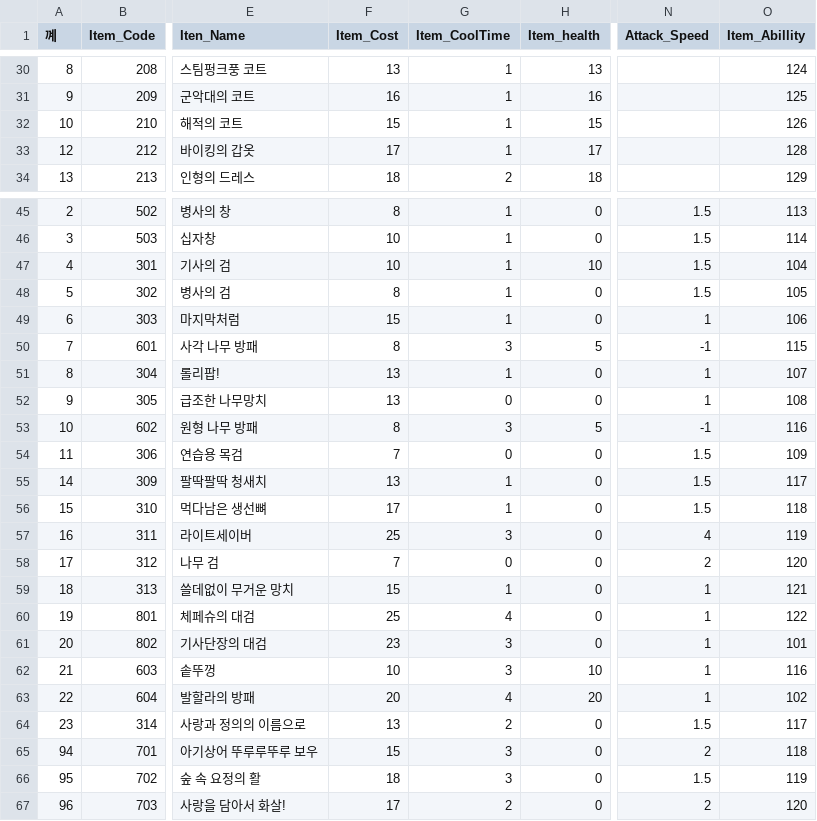
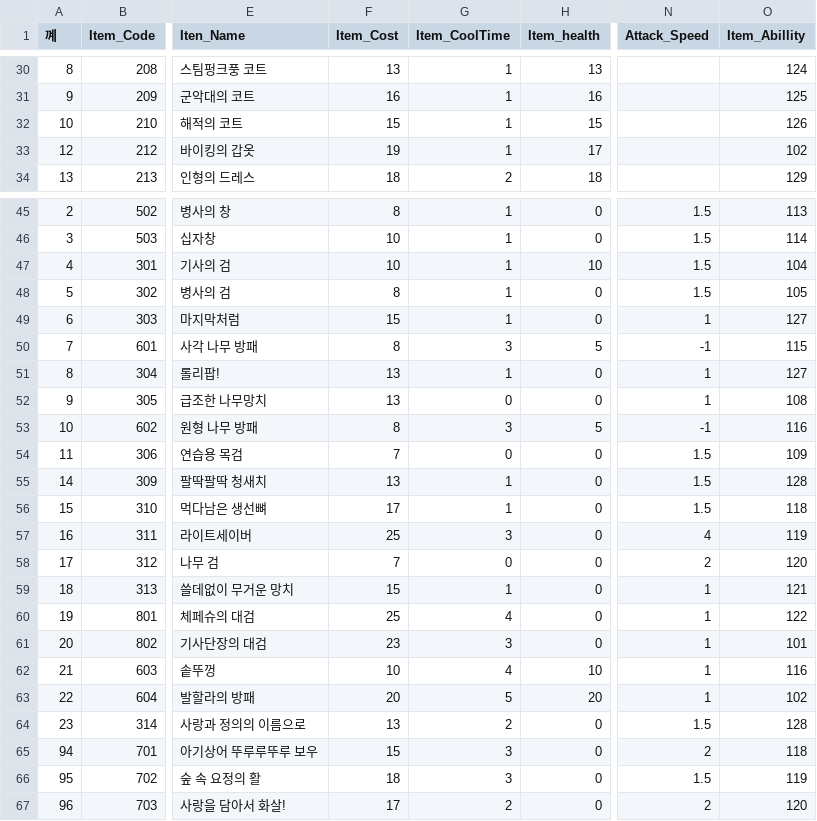
Before and after one commit to rkfkrhdu12/EverMore, a CSV file: Assets/Resources/ItemList.csv, drawn as a sheet; only a part is shown, gaps mark what is left out; the diff names each change by its address in the sheet, - before the commit and + after, or states it on an @@ line.

```diff
--- a/Assets/Resources/ItemList.csv
+++ b/Assets/Resources/ItemList.csv
-F33 (Item_Cost): 17
+F33 (Item_Cost): 19
-O33 (Item_Abillity): 128
+O33 (Item_Abillity): 102
-O49 (Item_Abillity): 106
+O49 (Item_Abillity): 127
-O51 (Item_Abillity): 107
+O51 (Item_Abillity): 127
-O55 (Item_Abillity): 117
+O55 (Item_Abillity): 128
-G62 (Item_CoolTime): 3
+G62 (Item_CoolTime): 4
-G63 (Item_CoolTime): 4
+G63 (Item_CoolTime): 5
-O64 (Item_Abillity): 117
+O64 (Item_Abillity): 128
```
Also changed, not shown: 1 other file.
